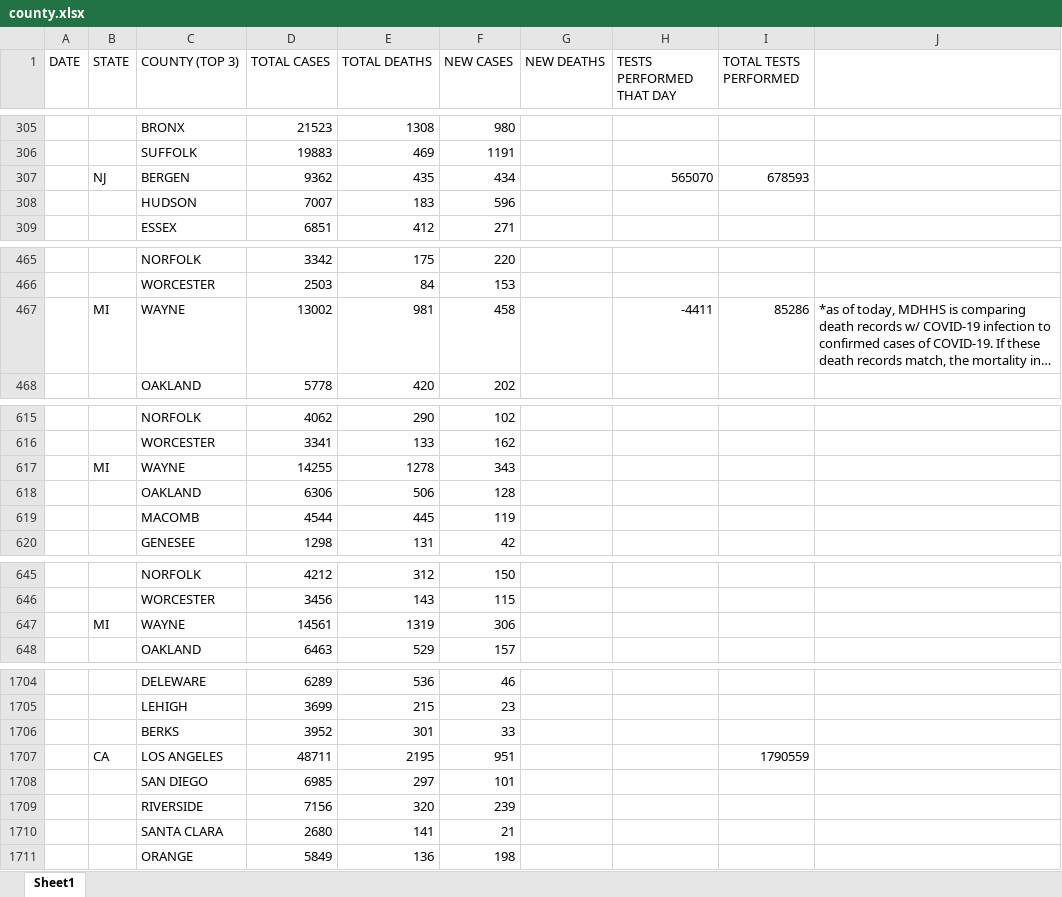
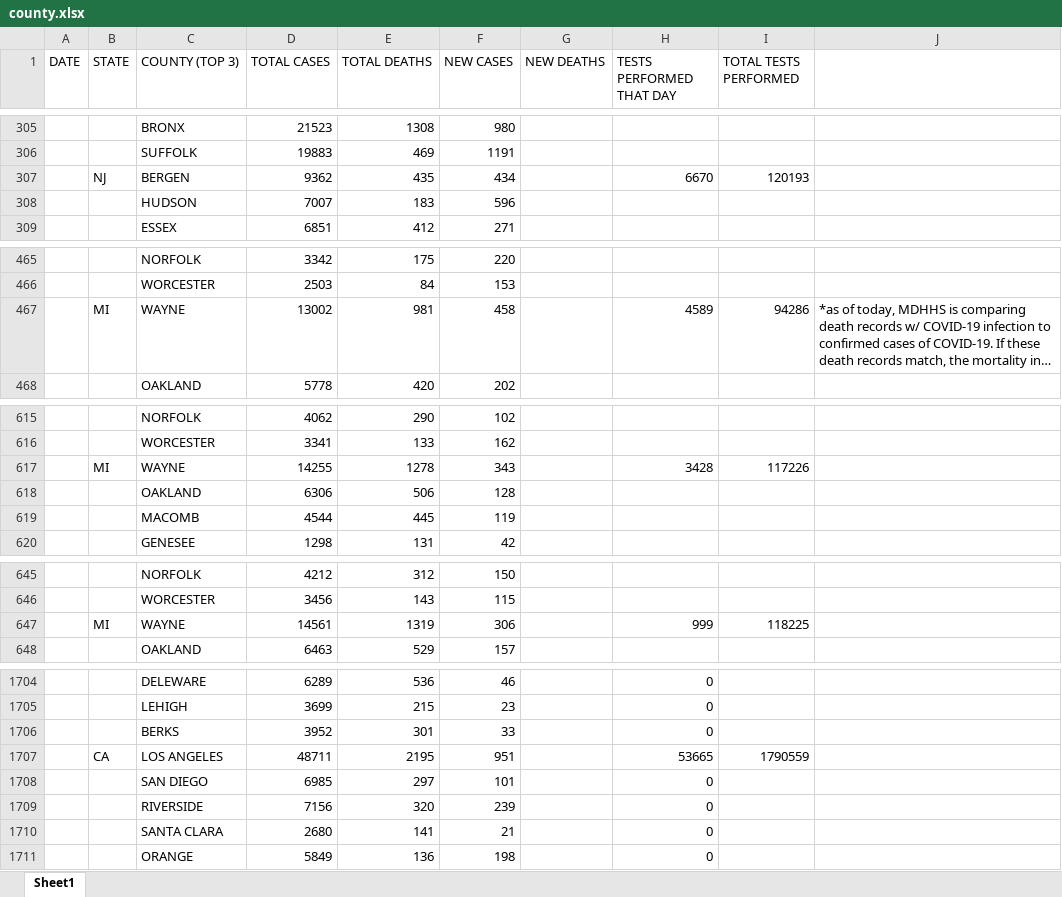
Before and after one commit to coronavirus-2020-data/coronavirus-data, an Excel workbook: county.xlsx, sheet Sheet1, drawn as a sheet; only a part is shown, gaps mark what is left out; long unchanged cells end in …; values as stored, in another font and other column widths than the file's, no borders; the diff covers the shown part only; the diff names each change by its address in the sheet, - before the commit and + after, or states it on an @@ line.

```diff
--- a/county.xlsx (sheet Sheet1)
+++ b/county.xlsx (sheet Sheet1)
-H307 (TESTS PERFORMED THAT DAY): 565070
+H307 (TESTS PERFORMED THAT DAY): 6670
-I307 (TOTAL TESTS PERFORMED): 678593
+I307 (TOTAL TESTS PERFORMED): 120193
-H467 (TESTS PERFORMED THAT DAY): -4411
+H467 (TESTS PERFORMED THAT DAY): 4589
-I467 (TOTAL TESTS PERFORMED): 85286
+I467 (TOTAL TESTS PERFORMED): 94286
-H617 (TESTS PERFORMED THAT DAY): (empty)
+H617 (TESTS PERFORMED THAT DAY): 3428
-I617 (TOTAL TESTS PERFORMED): (empty)
+I617 (TOTAL TESTS PERFORMED): 117226
-H647 (TESTS PERFORMED THAT DAY): (empty)
+H647 (TESTS PERFORMED THAT DAY): 999
-I647 (TOTAL TESTS PERFORMED): (empty)
+I647 (TOTAL TESTS PERFORMED): 118225
-H1704:H1706 (TESTS PERFORMED THAT DAY): (empty)
+H1704:H1706 (TESTS PERFORMED THAT DAY): 0
-H1707 (TESTS PERFORMED THAT DAY): (empty)
+H1707 (TESTS PERFORMED THAT DAY): 53665
-H1708:H1711 (TESTS PERFORMED THAT DAY): (empty)
+H1708:H1711 (TESTS PERFORMED THAT DAY): 0
```
Also changed, not shown: other rows of this sheet, other/COVID-19 top 5.xlsx, other/graphs.xlsx, 14 other files.
